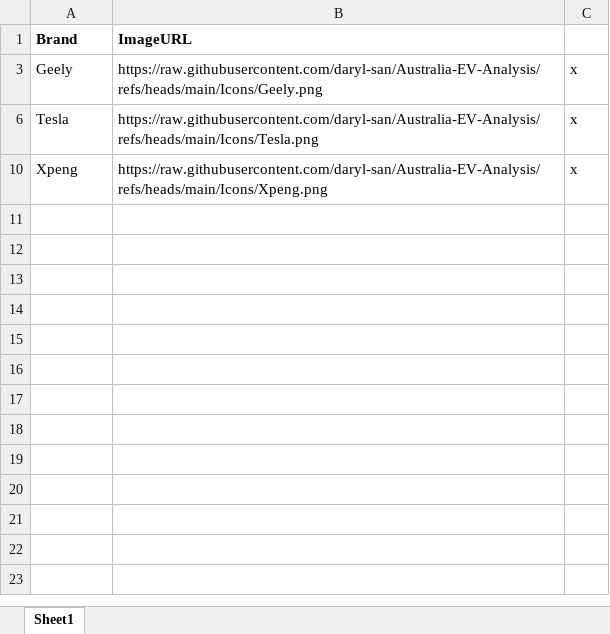
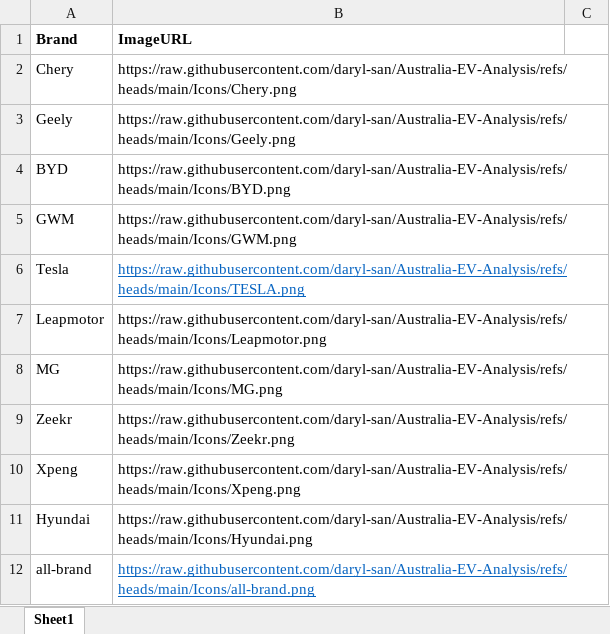
Before and after one commit to daryl-san/Australia-EV-Analysis, an Excel workbook: Icons/brand-icon-mapping.xlsx, sheet Sheet1, drawn as a sheet; values as stored, in another font and other column widths than the file's, no borders; the diff names each change by its address in the sheet, - before the commit and + after, or states it on an @@ line.

Commit message:
image visual
image mapping for all 10 brands plus an image representing all brands

```diff
--- a/Icons/brand-icon-mapping.xlsx (sheet Sheet1)
+++ b/Icons/brand-icon-mapping.xlsx (sheet Sheet1)
@@ row 2 unhidden: Chery | https://raw.githubusercontent.com/daryl-san/Australia-EV-Analysis/refs/heads/main/Icons/Chery.png @@
-C3: x
+C3: (empty)
@@ row 4 unhidden: BYD | https://raw.githubusercontent.com/daryl-san/Australia-EV-Analysis/refs/heads/main/Icons/BYD.png @@
@@ row 5 unhidden: GWM | https://raw.githubusercontent.com/daryl-san/Australia-EV-Analysis/refs/heads/main/Icons/GWM.png @@
-B6 (ImageURL): https://raw.githubusercontent.com/daryl-san/Australia-EV-Analysis/refs/heads/main/Icons/Tesla.png
+B6 (ImageURL): https://raw.githubusercontent.com/daryl-san/Australia-EV-Analysis/refs/heads/main/Icons/TESLA.png
@@ B6 underline: off → on, text colour: black → #0563C1 @@
-C6: x
+C6: (empty)
@@ row 7 unhidden: Leapmotor | https://raw.githubusercontent.com/daryl-san/Australia-EV-Analysis/refs/heads/main/Icons/Leapmotor.png @@
@@ row 8 unhidden: MG | https://raw.githubusercontent.com/daryl-san/Australia-EV-Analysis/refs/heads/main/Icons/MG.png @@
@@ row 9 unhidden: Zeekr | https://raw.githubusercontent.com/daryl-san/Australia-EV-Analysis/refs/heads/main/Icons/Zeekr.png @@
-C10: x
+C10: (empty)
@@ row 11 unhidden: Hyundai | https://raw.githubusercontent.com/daryl-san/Australia-EV-Analysis/refs/heads/main/Icons/Hyundai.png @@
+row 12: all-brand | https://raw.githubusercontent.com/daryl-san/Australia-EV-Analysis/refs/heads/main/Icons/all-brand.png
```
Also changed, not shown: formulas that keep their value, 2 other files.
